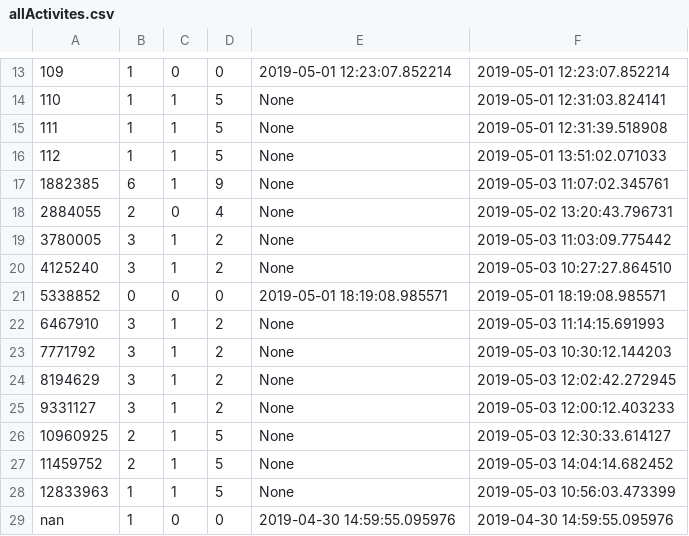
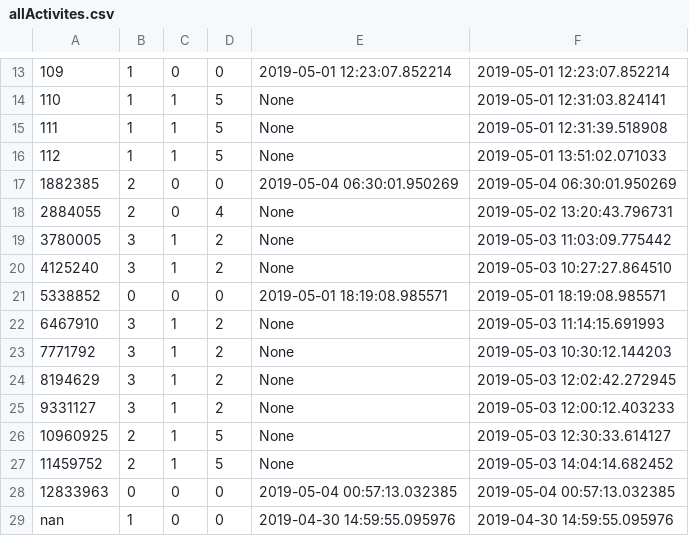
Before and after one commit to lizzij/POR, a CSV file: chatbot/chatbot/allActivites.csv, drawn as a sheet; only a part is shown, gaps mark what is left out.

```diff
--- a/chatbot/chatbot/allActivites.csv
+++ b/chatbot/chatbot/allActivites.csv
@@ -16,3 +16,3 @@
 112,1,1,5,None,2019-05-01 13:51:02.071033
-1882385,6,1,9,None,2019-05-03 11:07:02.345761
+1882385,2,0,0,2019-05-04 06:30:01.950269,2019-05-04 06:30:01.950269
 2884055,2,0,4,None,2019-05-02 13:20:43.796731
@@ -27,3 +27,3 @@
 11459752,2,1,5,None,2019-05-03 14:04:14.682452
-12833963,1,1,5,None,2019-05-03 10:56:03.473399
+12833963,0,0,0,2019-05-04 00:57:13.032385,2019-05-04 00:57:13.032385
 nan,1,0,0,2019-04-30 14:59:55.095976,2019-04-30 14:59:55.095976
```
Also changed, not shown: chatbot/chatbot/oldAllActivity.csv, 6 other files.
